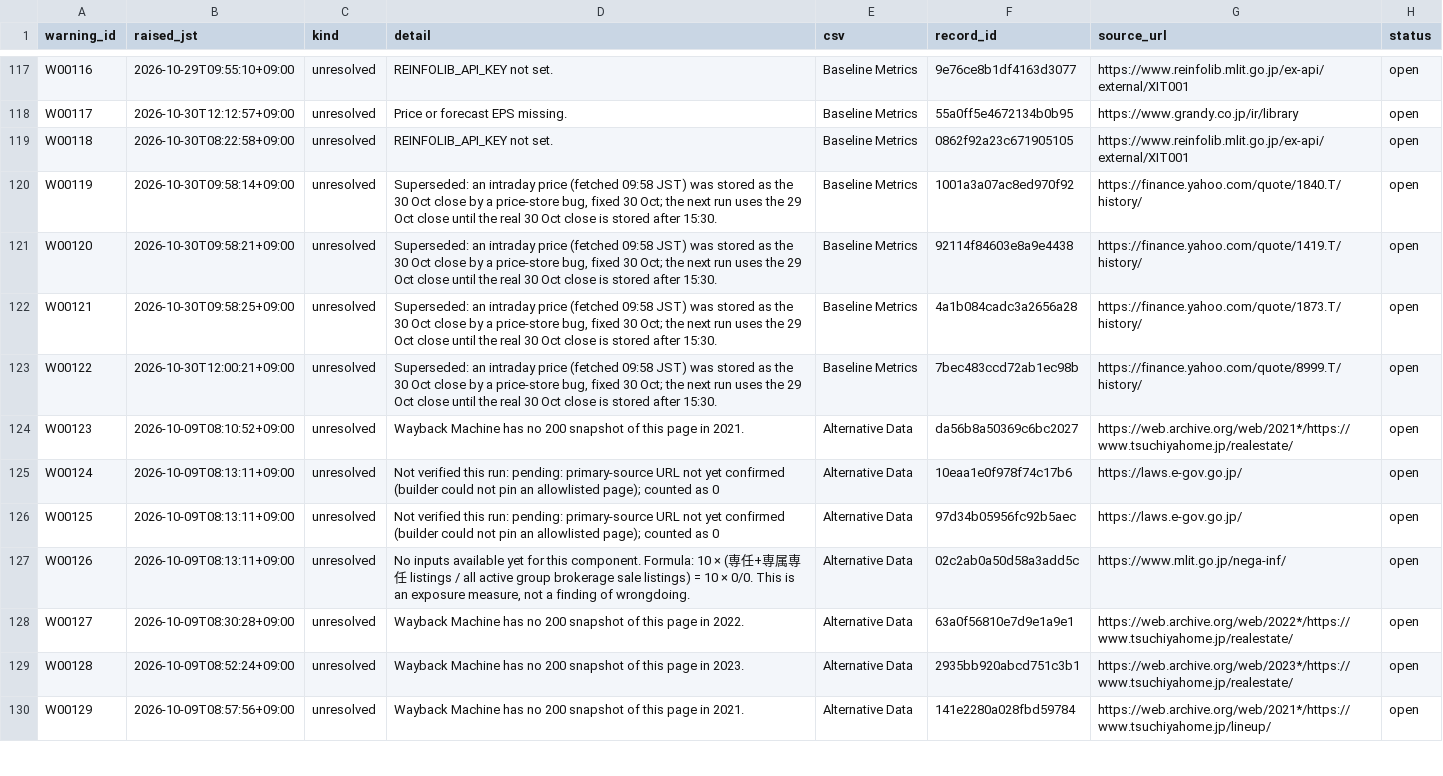
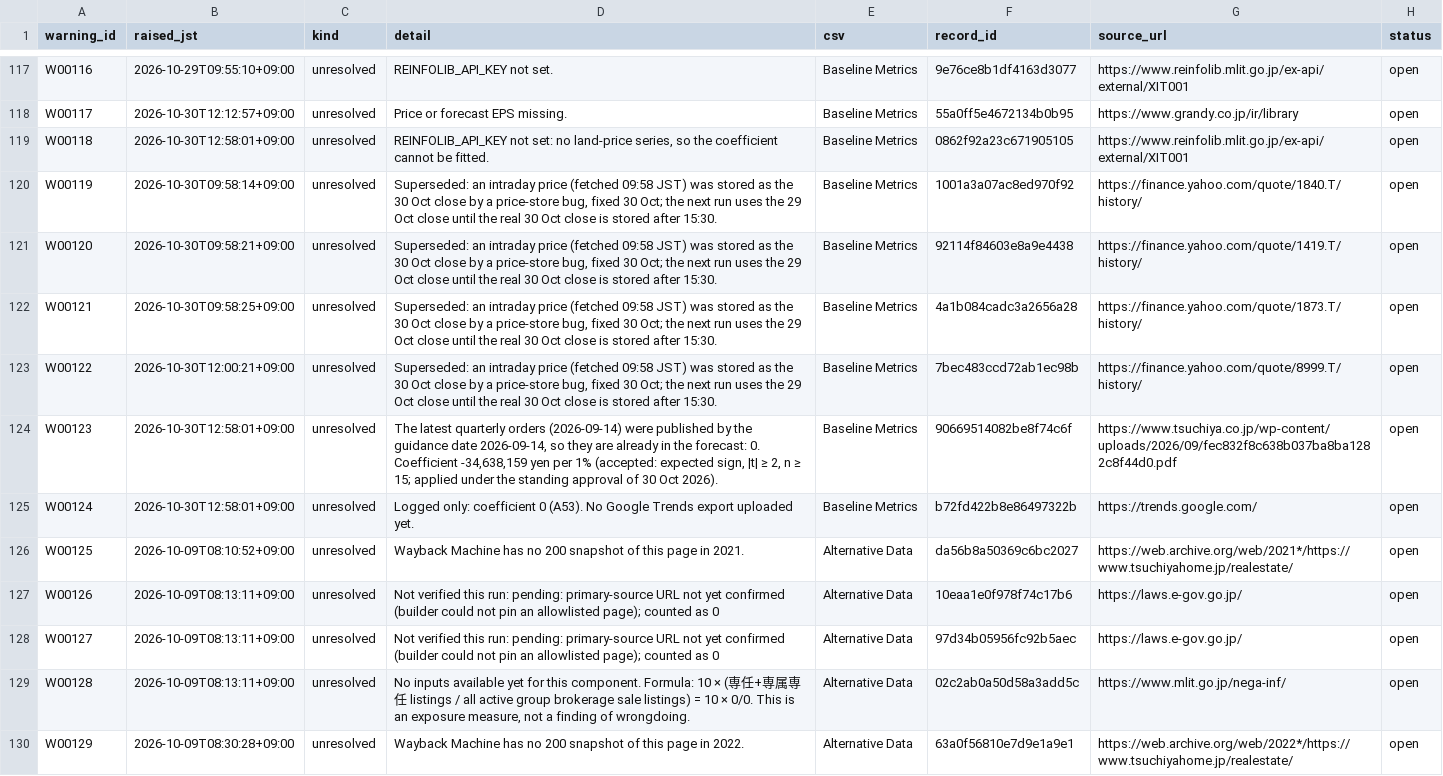
Before and after one commit to renishly/tsuchiya_holdings, a CSV file: v2/app/state/agent_warnings.csv, drawn as a sheet; only a part is shown, gaps mark what is left out; the diff covers the shown part only.

```diff
--- a/v2/app/state/agent_warnings.csv
+++ b/v2/app/state/agent_warnings.csv
@@ -118,3 +118,3 @@ W00116,2026-10-29T09:55:10+09:00,unresolved,REINFOLIB_API_KEY not set.,Baseline
 W00117,2026-10-30T12:12:57+09:00,unresolved,Price or forecast EPS missing.,Baseline Metrics,55a0ff5e4672134b0b95,https://www.grandy.co.jp/ir/library,open
-W00118,2026-10-30T08:22:58+09:00,unresolved,REINFOLIB_API_KEY not set.,Baseline Metrics,0862f92a23c671905105,https://www.reinfolib.mlit.go.jp/ex-api/external/XIT001,open
+W00118,2026-10-30T12:58:01+09:00,unresolved,"REINFOLIB_API_KEY not set: no land-price series, so the coefficient cannot be fitted.",Baseline Metrics,0862f92a23c671905105,https://www.reinfolib.mlit.go.jp/ex-api/external/XIT001,open
 W00119,2026-10-30T09:58:14+09:00,unresolved,"Superseded: an intraday price (fetched 09:58 JST) was stored as the 30 Oct close by a price-store bug, fixed 30 Oct; the next run uses the 29 Oct close until the real 30 Oct close is stored after 15:30.",Baseline Metrics,1001a3a07ac8ed970f92,https://finance.yahoo.com/quote/1840.T/history/,open
@@ -123,8 +123,8 @@ W00121,2026-10-30T09:58:25+09:00,unresolved,"Superseded: an intraday price (fetc
 W00122,2026-10-30T12:00:21+09:00,unresolved,"Superseded: an intraday price (fetched 09:58 JST) was stored as the 30 Oct close by a price-store bug, fixed 30 Oct; the next run uses the 29 Oct close until the real 30 Oct close is stored after 15:30.",Baseline Metrics,7bec483ccd72ab1ec98b,https://finance.yahoo.com/quote/8999.T/history/,open
-W00123,2026-10-09T08:10:52+09:00,unresolved,Wayback Machine has no 200 snapshot of this page in 2021.,Alternative Data,da56b8a50369c6bc2027,https://web.archive.org/web/2021*/https://www.tsuchiyahome.jp/realestate/,open
-W00124,2026-10-09T08:13:11+09:00,unresolved,Not verified this run: pending: primary-source URL not yet confirmed (builder could not pin an allowlisted page); counted as 0,Alternative Data,10eaa1e0f978f74c17b6,https://laws.e-gov.go.jp/,open
-W00125,2026-10-09T08:13:11+09:00,unresolved,Not verified this run: pending: primary-source URL not yet confirmed (builder could not pin an allowlisted page); counted as 0,Alternative Data,97d34b05956fc92b5aec,https://laws.e-gov.go.jp/,open
-W00126,2026-10-09T08:13:11+09:00,unresolved,"No inputs available yet for this component. Formula: 10 × (専任+専属専任 listings / all active group brokerage sale listings) = 10 × 0/0. This is an exposure measure, not a finding of wrongdoing.",Alternative Data,02c2ab0a50d58a3add5c,https://www.mlit.go.jp/nega-inf/,open
-W00127,2026-10-09T08:30:28+09:00,unresolved,Wayback Machine has no 200 snapshot of this page in 2022.,Alternative Data,63a0f56810e7d9e1a9e1,https://web.archive.org/web/2022*/https://www.tsuchiyahome.jp/realestate/,open
-W00128,2026-10-09T08:52:24+09:00,unresolved,Wayback Machine has no 200 snapshot of this page in 2023.,Alternative Data,2935bb920abcd751c3b1,https://web.archive.org/web/2023*/https://www.tsuchiyahome.jp/realestate/,open
-W00129,2026-10-09T08:57:56+09:00,unresolved,Wayback Machine has no 200 snapshot of this page in 2021.,Alternative Data,141e2280a028fbd59784,https://web.archive.org/web/2021*/https://www.tsuchiyahome.jp/lineup/,open
+W00123,2026-10-30T12:58:01+09:00,unresolved,"The latest quarterly orders (2026-09-14) were published by the guidance date 2026-09-14, so they are already in the forecast: 0. Coefficient -34,638,159 yen per 1% (accepted: expected sign, |t| ≥ 2, n ≥ 15; applied under the standing approval of 30 Oct 2026).",Baseline Metrics,90669514082be8f74c6f,https://www.tsuchiya.co.jp/wp-content/uploads/2026/09/fec832f8c638b037ba8ba1282c8f44d0.pdf,open
+W00124,2026-10-30T12:58:01+09:00,unresolved,Logged only: coefficient 0 (A53). No Google Trends export uploaded yet.,Baseline Metrics,b72fd422b8e86497322b,https://trends.google.com/,open
+W00125,2026-10-09T08:10:52+09:00,unresolved,Wayback Machine has no 200 snapshot of this page in 2021.,Alternative Data,da56b8a50369c6bc2027,https://web.archive.org/web/2021*/https://www.tsuchiyahome.jp/realestate/,open
+W00126,2026-10-09T08:13:11+09:00,unresolved,Not verified this run: pending: primary-source URL not yet confirmed (builder could not pin an allowlisted page); counted as 0,Alternative Data,10eaa1e0f978f74c17b6,https://laws.e-gov.go.jp/,open
+W00127,2026-10-09T08:13:11+09:00,unresolved,Not verified this run: pending: primary-source URL not yet confirmed (builder could not pin an allowlisted page); counted as 0,Alternative Data,97d34b05956fc92b5aec,https://laws.e-gov.go.jp/,open
+W00128,2026-10-09T08:13:11+09:00,unresolved,"No inputs available yet for this component. Formula: 10 × (専任+専属専任 listings / all active group brokerage sale listings) = 10 × 0/0. This is an exposure measure, not a finding of wrongdoing.",Alternative Data,02c2ab0a50d58a3add5c,https://www.mlit.go.jp/nega-inf/,open
+W00129,2026-10-09T08:30:28+09:00,unresolved,Wayback Machine has no 200 snapshot of this page in 2022.,Alternative Data,63a0f56810e7d9e1a9e1,https://web.archive.org/web/2022*/https://www.tsuchiyahome.jp/realestate/,open
```
Also changed, not shown: 2 added rows and 22 edited cells elsewhere in this file, v2/app/data/Baseline Metrics.csv, v2/app/logs/debug_runs.csv, 18 other files.
